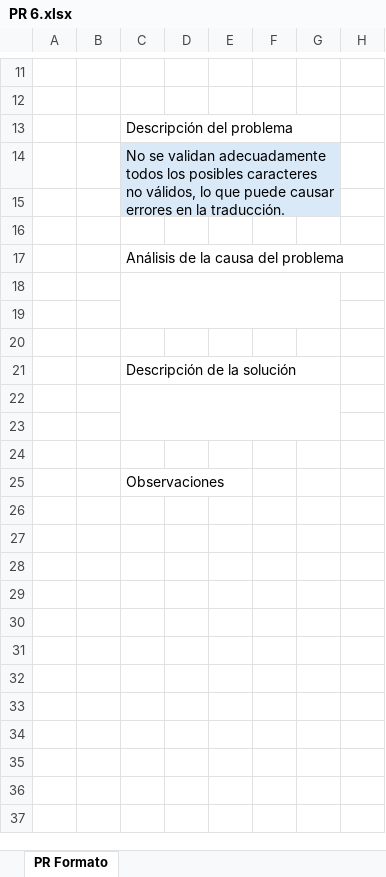
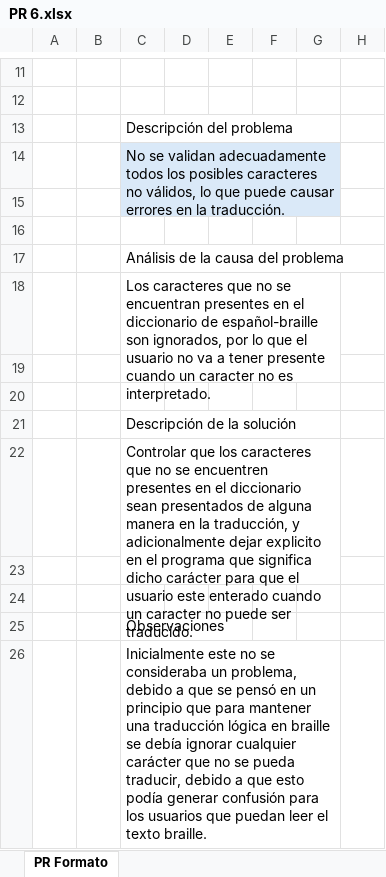
Before and after one commit to JexDev13/TraductorBrailleEspanol, an Excel workbook: documentation/Construccion y Evolucion/2. Reportes de problemas/PR 6.xlsx, sheet PR Formato, drawn as a sheet; only a part is shown, gaps mark what is left out; values as stored, in another font and other column widths than the file's, no borders; the diff names each change by its address in the sheet, - before the commit and + after, or states it on an @@ line.

```diff
--- a/documentation/Construccion y Evolucion/2. Reportes de problemas/PR 6.xlsx (sheet PR Formato)
+++ b/documentation/Construccion y Evolucion/2. Reportes de problemas/PR 6.xlsx (sheet PR Formato)
-C18: (empty)
+C18: Los caracteres que no se encuentran presentes en el diccionario de español-braille son ignorados, por lo que el usuario no va a tener presente cuando un caracter no es interpretado.
-C22: (empty)
+C22: Controlar que los caracteres que no se encuentren presentes en el diccionario sean presentados de alguna manera en la traducción, y adicionalmente dejar explicito en el programa que significa dicho carácter para que el usuario este enterado cuando un caracter no puede ser traducido.
+row 26:  |  | Inicialmente este no se consideraba un problema, debido a que se pensó en un principio que para mantener una traducción lógica en braille se debía ignorar cualquier carácter que no se pueda traducir, debido a que esto podía generar confusión para los usuarios que puedan leer el texto braille.
```
Also changed, not shown: documentation/Construccion y Evolucion/2. Reportes de problemas/PR 5.xlsx.
